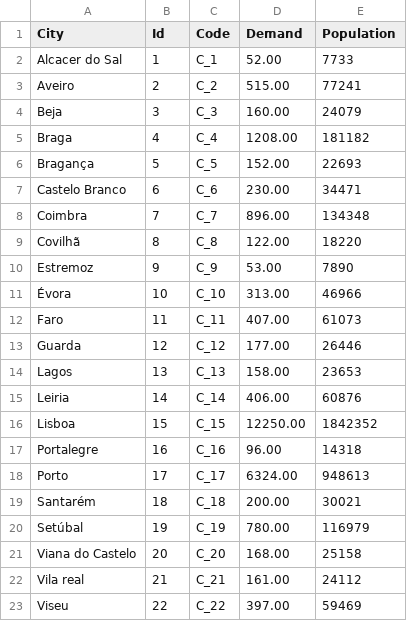
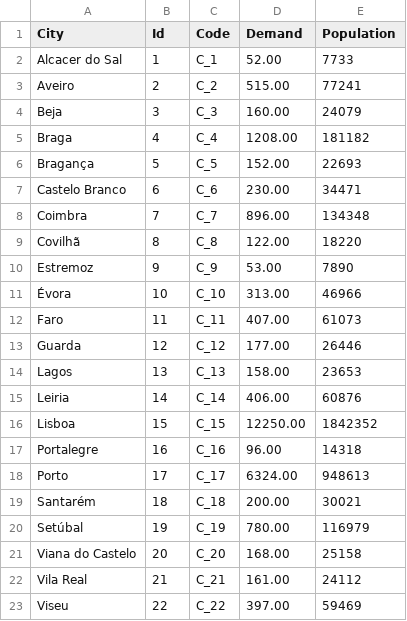
Before and after one commit to odracir04/water-supply-manager, a CSV file: data/large/Cities.csv, drawn as a sheet.

```diff
--- a/data/large/Cities.csv
+++ b/data/large/Cities.csv
@@ -21,3 +21,3 @@ Setúbal,19,C_19,780.00,116979
 Viana do Castelo,20,C_20,168.00,25158
-Vila real,21,C_21,161.00,24112
+Vila Real,21,C_21,161.00,24112
 Viseu,22,C_22,397.00,59469
```
Also changed, not shown: 4 other files.
